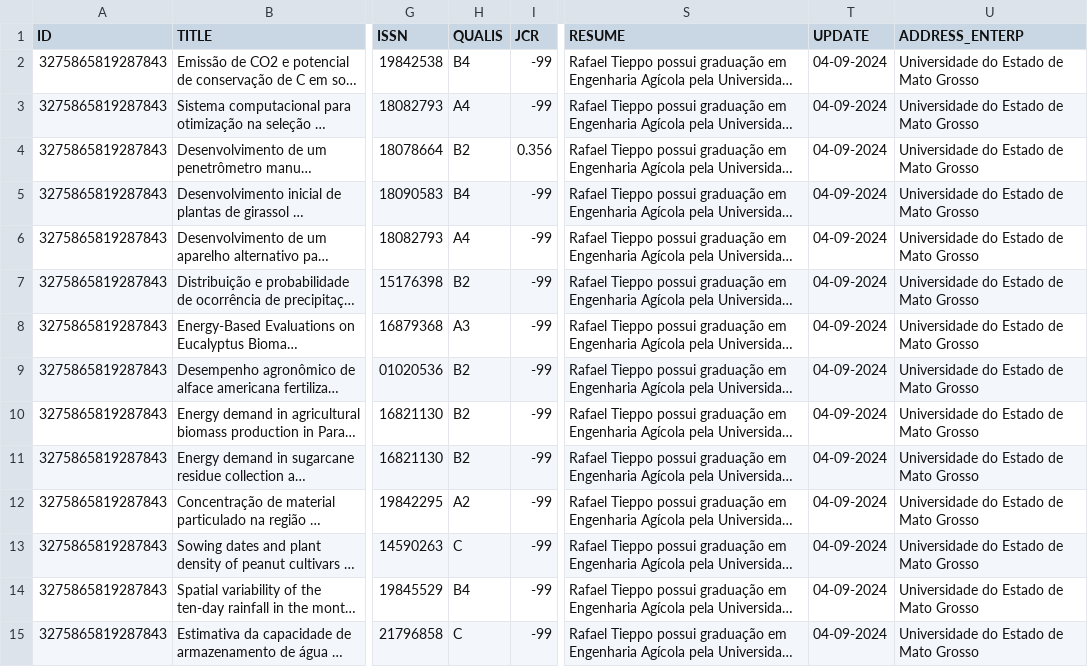
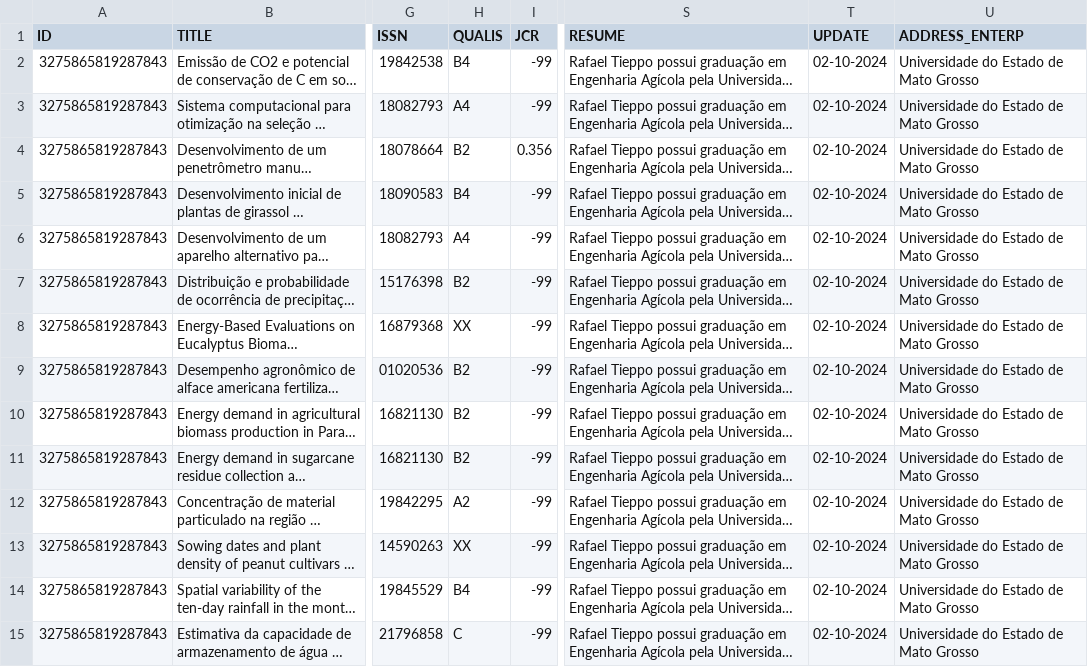
Before and after one commit to rafatieppo/lucylattes, a CSV file: relatorio/csv_report/report_papers_all.csv, drawn as a sheet; only a part is shown, gaps mark what is left out; long unchanged cells end in …; the diff covers the shown part only; the diff names each change by its address in the sheet, - before the commit and + after, or states it on an @@ line.

```diff
--- a/relatorio/csv_report/report_papers_all.csv
+++ b/relatorio/csv_report/report_papers_all.csv
-T2:T15 (UPDATE): 04-09-2024
+T2:T15 (UPDATE): 02-10-2024
-H8 (QUALIS): A3
+H8 (QUALIS): XX
-H13 (QUALIS): C
+H13 (QUALIS): XX
```
Also changed, not shown: 28 edited cells elsewhere in this file, relatorio/csv_report/report_advis_all.csv, relatorio/csv_report/report_advisrunn_all.csv, 17 other files.
